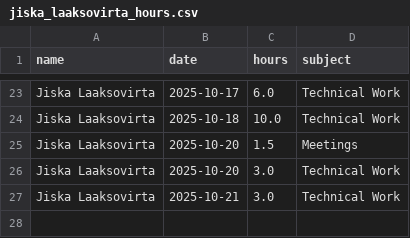
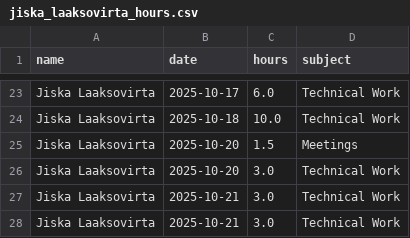
Before and after one commit to hamk-ai-autumn2025/athena-ai-lab, a CSV file: ai-project/docs/hour-tracking/hour_tracking_files/jiska_laaksovirta_hours.csv, drawn as a sheet; only a part is shown, gaps mark what is left out; the diff names each change by its address in the sheet, - before the commit and + after, or states it on an @@ line.

Commit message:
Päivitettiin tunnit

```diff
--- a/ai-project/docs/hour-tracking/hour_tracking_files/jiska_laaksovirta_hours.csv
+++ b/ai-project/docs/hour-tracking/hour_tracking_files/jiska_laaksovirta_hours.csv
+row 28: Jiska Laaksovirta | 2025-10-21 | 3.0 | Technical Work
```
